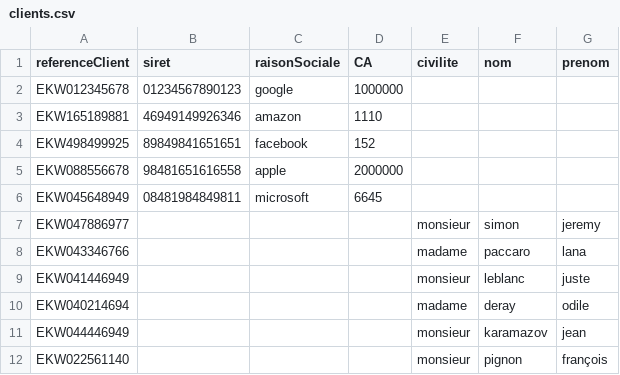
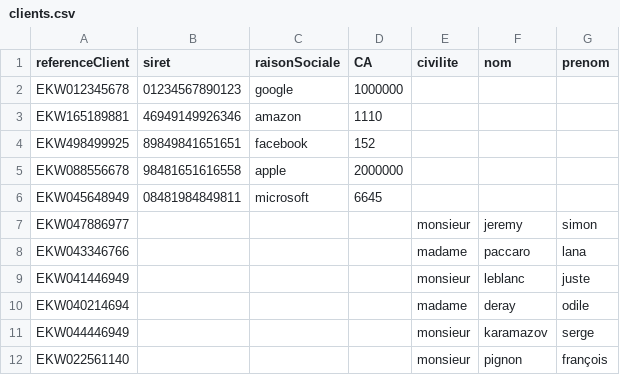
Before and after one commit to jtoty/infoconso, a CSV file: src/main/resources/clients.csv, drawn as a sheet.

```diff
--- a/src/main/resources/clients.csv
+++ b/src/main/resources/clients.csv
@@ -6,3 +6,3 @@ EKW088556678, 98481651616558, apple, 2000000, , ,
 EKW045648949, 08481984849811, microsoft, 6645, , ,
-EKW047886977, , , , monsieur, simon, jeremy
+EKW047886977, , , , monsieur, jeremy, simon
 EKW043346766, , , , madame, paccaro, lana
@@ -10,3 +10,3 @@ EKW041446949, , , , monsieur, leblanc, juste
 EKW040214694, , , , madame, deray, odile
-EKW044446949, , , , monsieur, karamazov, jean
+EKW044446949, , , , monsieur, karamazov, serge
 EKW022561140, , , , monsieur, pignon, françois
```
Also changed, not shown: 2 other files.
